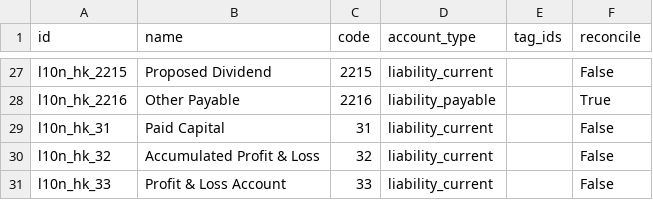
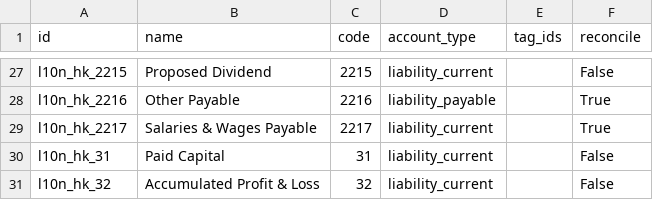
Before and after one commit to acsone/odoo, a CSV file: addons/l10n_hk/data/template/account.account-hk.csv, drawn as a sheet; only a part is shown, gaps mark what is left out; the shorter side is filled out with more unchanged rows.

Commit message:
[FIX] l10n_hk: Salaries & Wages Payable
Adds a new Salaries & Wages Payable account of type
current liabilities in order to use it in payroll for
the NET rules and solve a misconfiguration in the default
data.

task-5042786

closes odoo/odoo#237884

Related: odoo/enterprise#100835
Signed-off-by: Yannick Tivisse (yti) <yti@odoo.com>

```diff
--- a/addons/l10n_hk/data/template/account.account-hk.csv
+++ b/addons/l10n_hk/data/template/account.account-hk.csv
@@ -28,2 +28,3 @@
 "l10n_hk_2216","Other Payable","2216","liability_payable","","True"
+"l10n_hk_2217","Salaries & Wages Payable","2217","liability_current","","True"
 "l10n_hk_31","Paid Capital","31","liability_current","","False"
```
